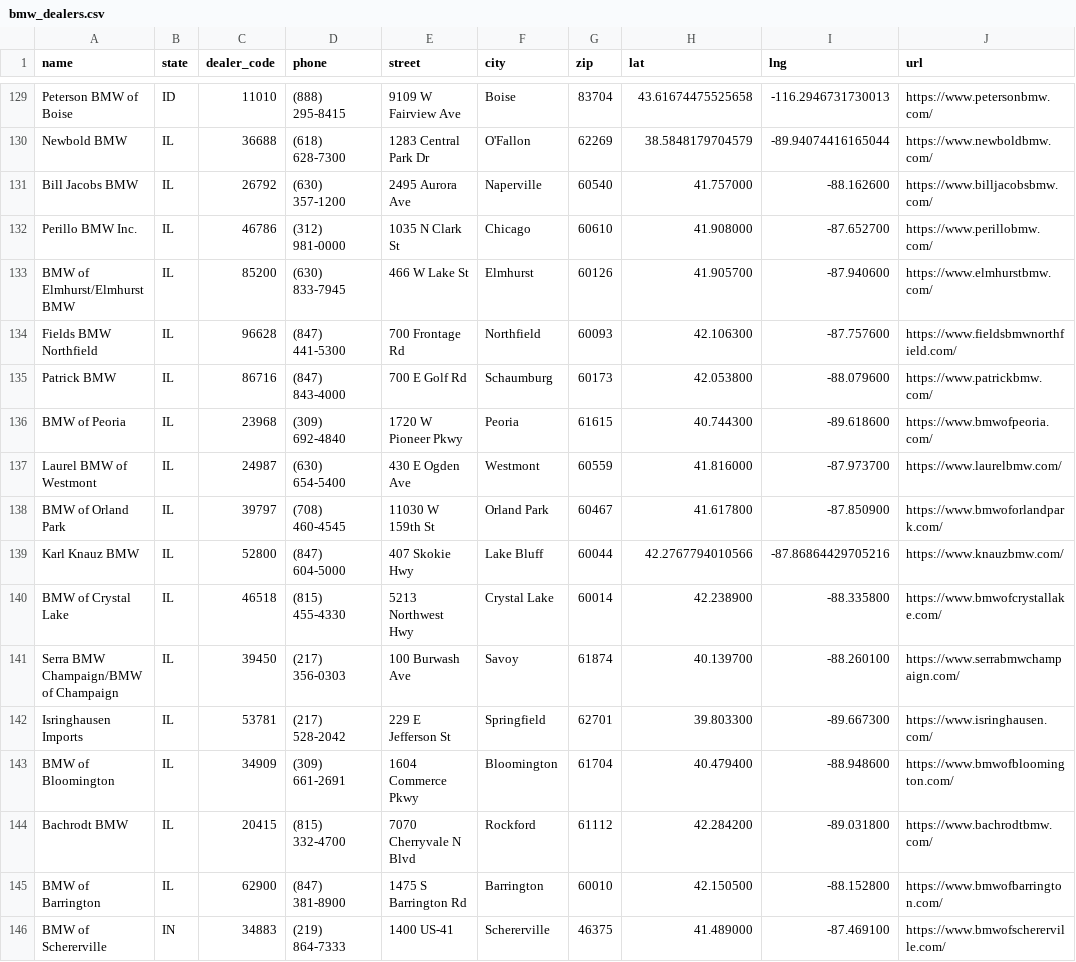
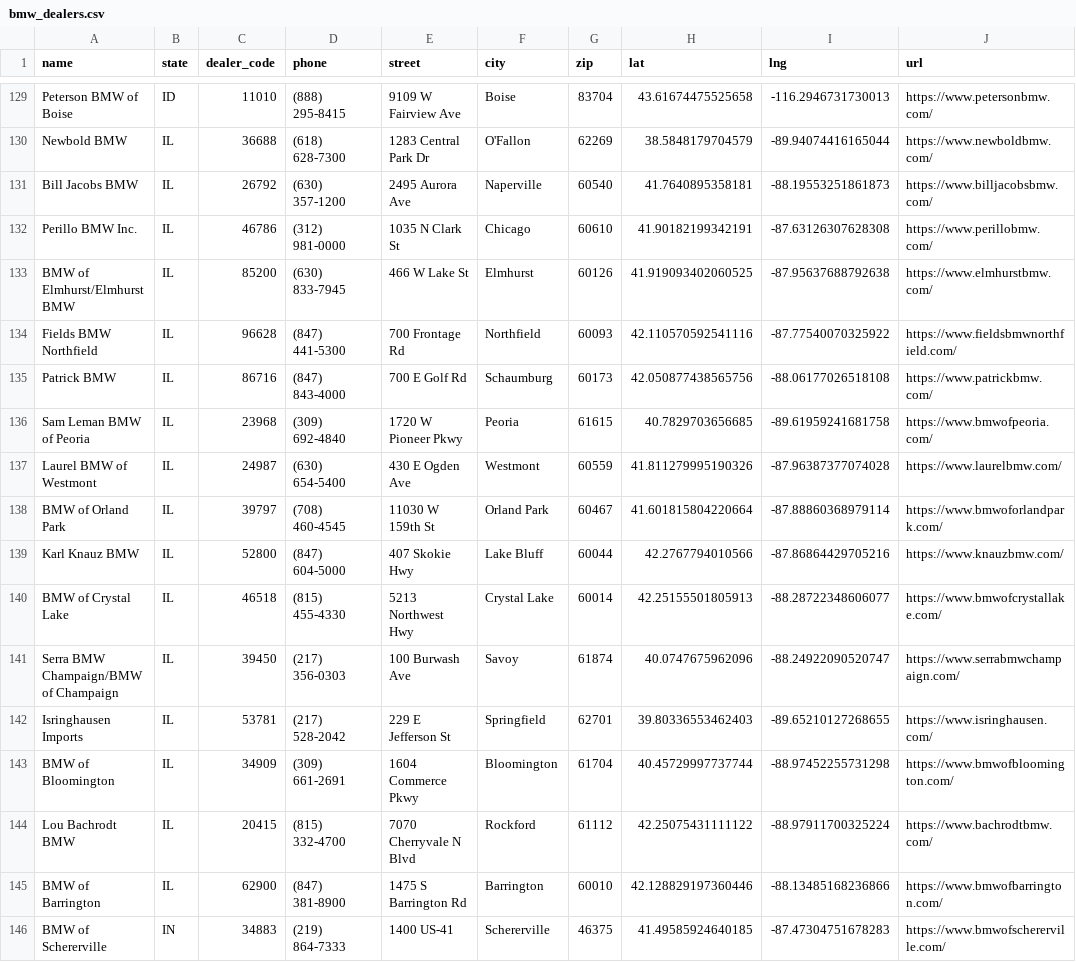
Before and after one commit to Sman19/DEALER-MAP, a CSV file: bmw_dealers.csv, drawn as a sheet; only a part is shown, gaps mark what is left out; the diff covers the shown part only.

Commit message:
Update bmw_dealers.csv

```diff
--- a/bmw_dealers.csv
+++ b/bmw_dealers.csv
@@ -130,17 +130,17 @@ Peterson BMW of Boise,ID,11010,(888) 295-8415,9109 W Fairview Ave,Boise,83704,43
 Newbold BMW,IL,36688,(618) 628-7300,1283 Central Park Dr,O'Fallon,62269,38.5848179704579, -89.94074416165044,https://www.newboldbmw.com/
-Bill Jacobs BMW,IL,26792,(630) 357-1200,2495 Aurora Ave,Naperville,60540,41.757000,-88.162600,https://www.billjacobsbmw.com/
-Perillo BMW Inc.,IL,46786,(312) 981-0000,1035 N Clark St,Chicago,60610,41.908000,-87.652700,https://www.perillobmw.com/
-BMW of Elmhurst/Elmhurst BMW,IL,85200,(630) 833-7945,466 W Lake St,Elmhurst,60126,41.905700,-87.940600,https://www.elmhurstbmw.com/
-Fields BMW Northfield,IL,96628,(847) 441-5300,700 Frontage Rd,Northfield,60093,42.106300,-87.757600,https://www.fieldsbmwnorthfield.com/
-Patrick BMW,IL,86716,(847) 843-4000,700 E Golf Rd,Schaumburg,60173,42.053800,-88.079600,https://www.patrickbmw.com/
-BMW of Peoria,IL,23968,(309) 692-4840,1720 W Pioneer Pkwy,Peoria,61615,40.744300,-89.618600,https://www.bmwofpeoria.com/
-Laurel BMW of Westmont,IL,24987,(630) 654-5400,430 E Ogden Ave,Westmont,60559,41.816000,-87.973700,https://www.laurelbmw.com/
-BMW of Orland Park,IL,39797,(708) 460-4545,11030 W 159th St,Orland Park,60467,41.617800,-87.850900,https://www.bmwoforlandpark.com/
+Bill Jacobs BMW,IL,26792,(630) 357-1200,2495 Aurora Ave,Naperville,60540,41.7640895358181, -88.19553251861873,https://www.billjacobsbmw.com/
+Perillo BMW Inc.,IL,46786,(312) 981-0000,1035 N Clark St,Chicago,60610,41.90182199342191, -87.63126307628308,https://www.perillobmw.com/
+BMW of Elmhurst/Elmhurst BMW,IL,85200,(630) 833-7945,466 W Lake St,Elmhurst,60126,41.919093402060525, -87.95637688792638,https://www.elmhurstbmw.com/
+Fields BMW Northfield,IL,96628,(847) 441-5300,700 Frontage Rd,Northfield,60093,42.110570592541116, -87.77540070325922,https://www.fieldsbmwnorthfield.com/
+Patrick BMW,IL,86716,(847) 843-4000,700 E Golf Rd,Schaumburg,60173,42.050877438565756, -88.06177026518108,https://www.patrickbmw.com/
+Sam Leman BMW of Peoria,IL,23968,(309) 692-4840,1720 W Pioneer Pkwy,Peoria,61615,40.7829703656685, -89.61959241681758,https://www.bmwofpeoria.com/
+Laurel BMW of Westmont,IL,24987,(630) 654-5400,430 E Ogden Ave,Westmont,60559,41.811279995190326, -87.96387377074028,https://www.laurelbmw.com/
+BMW of Orland Park,IL,39797,(708) 460-4545,11030 W 159th St,Orland Park,60467,41.601815804220664, -87.88860368979114,https://www.bmwoforlandpark.com/
 Karl Knauz BMW,IL,52800,(847) 604-5000,407 Skokie Hwy,Lake Bluff,60044,42.2767794010566, -87.86864429705216,https://www.knauzbmw.com/
-BMW of Crystal Lake,IL,46518,(815) 455-4330,5213 Northwest Hwy,Crystal Lake,60014,42.238900,-88.335800,https://www.bmwofcrystallake.com/
-Serra BMW Champaign/BMW of Champaign,IL,39450,(217) 356-0303,100 Burwash Ave,Savoy,61874,40.139700,-88.260100,https://www.serrabmwchampaign.com/
-Isringhausen Imports,IL,53781,(217) 528-2042,229 E Jefferson St,Springfield,62701,39.803300,-89.667300,https://www.isringhausen.com/
-BMW of Bloomington,IL,34909,(309) 661-2691,1604 Commerce Pkwy,Bloomington,61704,40.479400,-88.948600,https://www.bmwofbloomington.com/
-Bachrodt BMW,IL,20415,(815) 332-4700,7070 Cherryvale N Blvd,Rockford,61112,42.284200,-89.031800,https://www.bachrodtbmw.com/
-BMW of Barrington,IL,62900,(847) 381-8900,1475 S Barrington Rd,Barrington,60010,42.150500,-88.152800,https://www.bmwofbarrington.com/
-BMW of Schererville,IN,34883,(219) 864-7333,1400 US-41,Schererville,46375,41.489000,-87.469100,https://www.bmwofschererville.com/
+BMW of Crystal Lake,IL,46518,(815) 455-4330,5213 Northwest Hwy,Crystal Lake,60014,42.25155501805913, -88.28722348606077,https://www.bmwofcrystallake.com/
+Serra BMW Champaign/BMW of Champaign,IL,39450,(217) 356-0303,100 Burwash Ave,Savoy,61874,40.0747675962096, -88.24922090520747,https://www.serrabmwchampaign.com/
+Isringhausen Imports,IL,53781,(217) 528-2042,229 E Jefferson St,Springfield,62701,39.80336553462403, -89.65210127268655,https://www.isringhausen.com/
+BMW of Bloomington,IL,34909,(309) 661-2691,1604 Commerce Pkwy,Bloomington,61704,40.45729997737744, -88.97452255731298,https://www.bmwofbloomington.com/
+Lou Bachrodt BMW,IL,20415,(815) 332-4700,7070 Cherryvale N Blvd,Rockford,61112,42.25075431111122, -88.97911700325224,https://www.bachrodtbmw.com/
+BMW of Barrington,IL,62900,(847) 381-8900,1475 S Barrington Rd,Barrington,60010,42.128829197360446, -88.13485168236866,https://www.bmwofbarrington.com/
+BMW of Schererville,IN,34883,(219) 864-7333,1400 US-41,Schererville,46375,41.49585924640185, -87.47304751678283,https://www.bmwofschererville.com/
```
Also changed, not shown: 1 added row, 3 removed rows and 109 edited cells elsewhere in this file.
